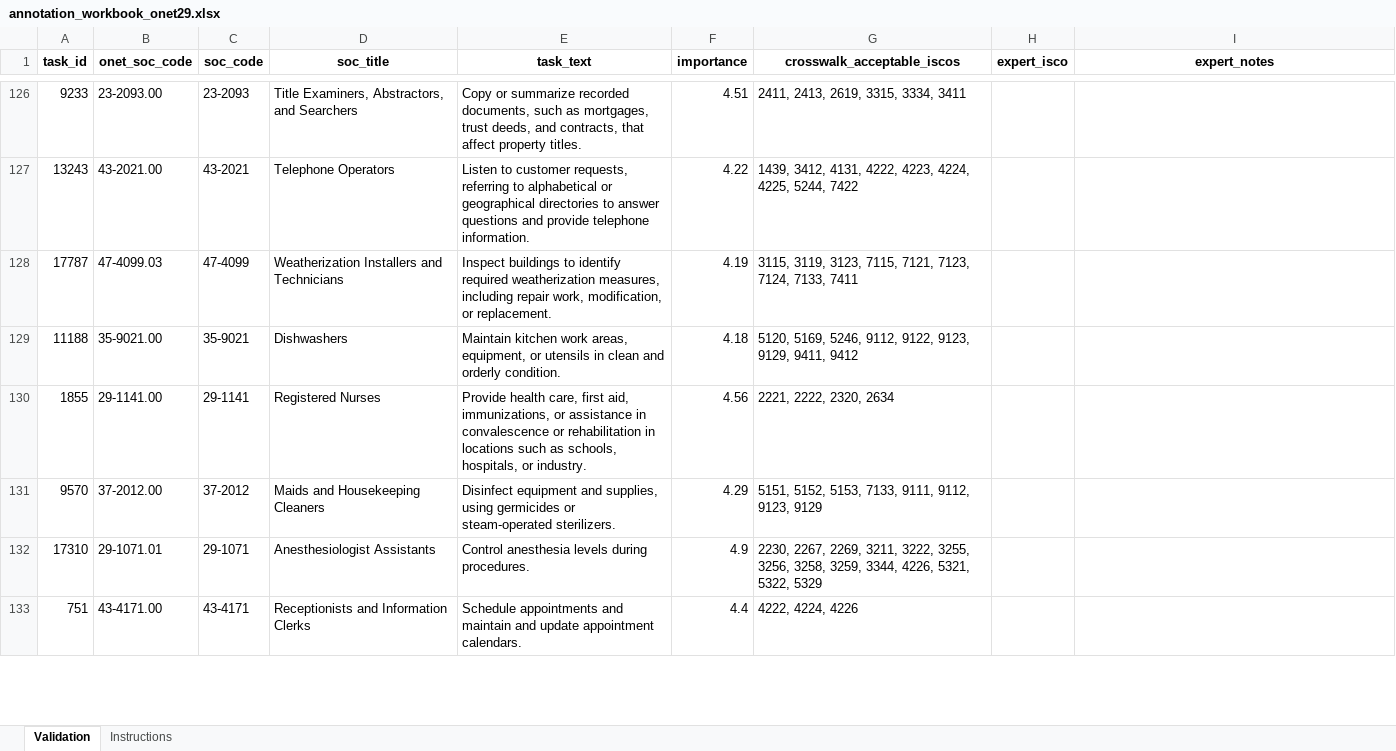
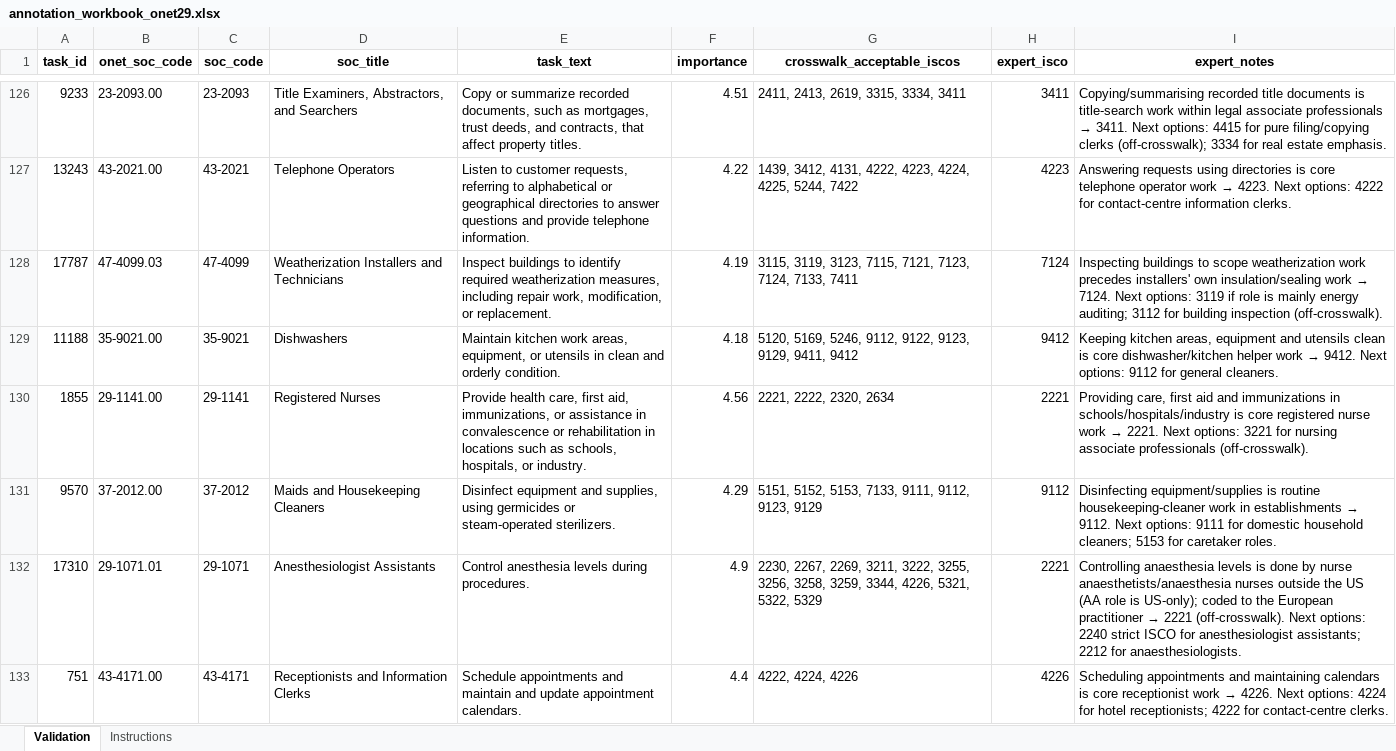
Before and after one commit to einian85/onet-task-isco-crosswalk, an Excel workbook: validation/results/annotation_workbook_onet29.xlsx, sheet Validation, drawn as a sheet; only a part is shown, gaps mark what is left out; values as stored, in another font and other column widths than the file's, no borders; the diff covers the shown part only; the diff names each change by its address in the sheet, - before the commit and + after, or states it on an @@ line.

```diff
--- a/validation/results/annotation_workbook_onet29.xlsx (sheet Validation)
+++ b/validation/results/annotation_workbook_onet29.xlsx (sheet Validation)
-H126 (expert_isco): (empty)
+H126 (expert_isco): 3411
@@ I126 (expert_notes): (empty) → Copying/summarising recorded title documents is title-search work within legal associate professionals → 3411. Next options: 4415 for pure filing/copying clerks (off-crosswalk); 3334 for real estate emphasis. @@
-H127 (expert_isco): (empty)
+H127 (expert_isco): 4223
@@ I127 (expert_notes): (empty) → Answering requests using directories is core telephone operator work → 4223. Next options: 4222 for contact-centre information clerks. @@
-H128 (expert_isco): (empty)
+H128 (expert_isco): 7124
@@ I128 (expert_notes): (empty) → Inspecting buildings to scope weatherization work precedes installers' own insulation/sealing work → 7124. Next options: 3119 if role is mainly energy auditing; 3112 for building inspection (off-crosswalk). @@
-H129 (expert_isco): (empty)
+H129 (expert_isco): 9412
@@ I129 (expert_notes): (empty) → Keeping kitchen areas, equipment and utensils clean is core dishwasher/kitchen helper work → 9412. Next options: 9112 for general cleaners. @@
-H130 (expert_isco): (empty)
+H130 (expert_isco): 2221
@@ I130 (expert_notes): (empty) → Providing care, first aid and immunizations in schools/hospitals/industry is core registered nurse work → 2221. Next options: 3221 for nursing associate professionals (off-crosswalk). @@
-H131 (expert_isco): (empty)
+H131 (expert_isco): 9112
@@ I131 (expert_notes): (empty) → Disinfecting equipment/supplies is routine housekeeping-cleaner work in establishments → 9112. Next options: 9111 for domestic household cleaners; 5153 for caretaker roles. @@
-H132 (expert_isco): (empty)
+H132 (expert_isco): 2221
@@ I132 (expert_notes): (empty) → Controlling anaesthesia levels is done by nurse anaesthetists/anaesthesia nurses outside the US (AA role is US-only); coded to the European practitioner → 2221 (off-crosswalk). Next options: 2240 strict ISCO for anesthesiologist assistants; 2212 for anaesthesiologists. @@
-H133 (expert_isco): (empty)
+H133 (expert_isco): 4226
@@ I133 (expert_notes): (empty) → Scheduling appointments and maintaining calendars is core receptionist work → 4226. Next options: 4224 for hotel receptionists; 4222 for contact-centre clerks. @@
```
Also changed, not shown: 168 edited cells elsewhere in this sheet, 8 other files.
